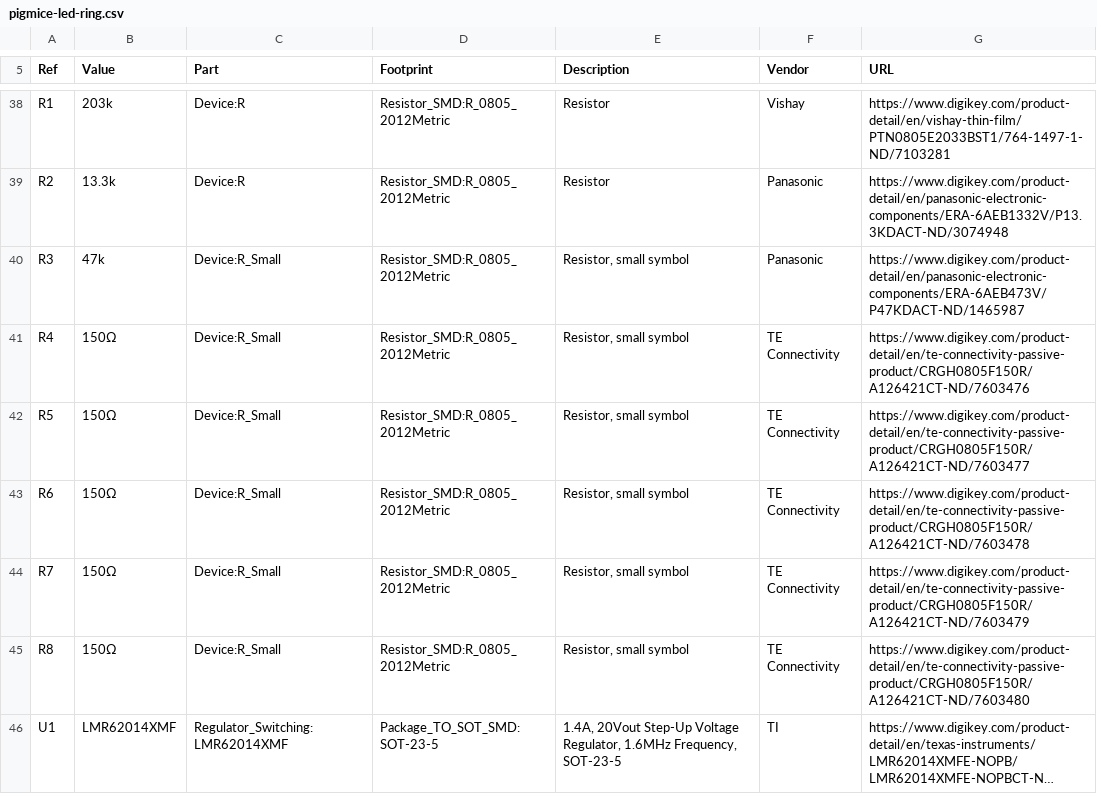
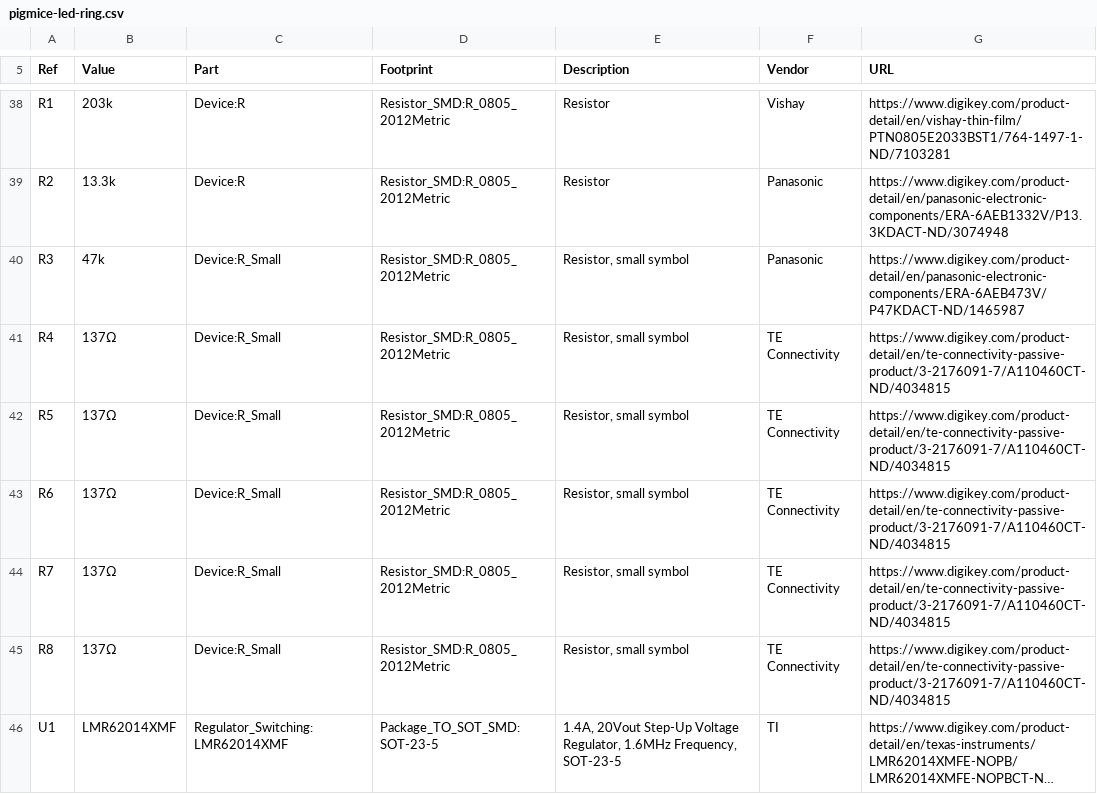
Before and after one commit to fharding1/led-ring, a CSV file: pigmice-led-ring.csv, drawn as a sheet; only a part is shown, gaps mark what is left out; long unchanged cells end in …; the diff names each change by its address in the sheet, - before the commit and + after, or states it on an @@ line.

```diff
--- a/pigmice-led-ring.csv
+++ b/pigmice-led-ring.csv
-B41:B45 (Value): 150Ω
+B41:B45 (Value): 137Ω
-G41 (URL): https://www.digikey.com/product-detail/en/te-connectivity-passive-product/CRGH0805F150R/A126421CT-ND/7603476
+G41 (URL): https://www.digikey.com/product-detail/en/te-connectivity-passive-product/3-2176091-7/A110460CT-ND/4034815
-G42 (URL): https://www.digikey.com/product-detail/en/te-connectivity-passive-product/CRGH0805F150R/A126421CT-ND/7603477
+G42 (URL): https://www.digikey.com/product-detail/en/te-connectivity-passive-product/3-2176091-7/A110460CT-ND/4034815
-G43 (URL): https://www.digikey.com/product-detail/en/te-connectivity-passive-product/CRGH0805F150R/A126421CT-ND/7603478
+G43 (URL): https://www.digikey.com/product-detail/en/te-connectivity-passive-product/3-2176091-7/A110460CT-ND/4034815
-G44 (URL): https://www.digikey.com/product-detail/en/te-connectivity-passive-product/CRGH0805F150R/A126421CT-ND/7603479
+G44 (URL): https://www.digikey.com/product-detail/en/te-connectivity-passive-product/3-2176091-7/A110460CT-ND/4034815
-G45 (URL): https://www.digikey.com/product-detail/en/te-connectivity-passive-product/CRGH0805F150R/A126421CT-ND/7603480
+G45 (URL): https://www.digikey.com/product-detail/en/te-connectivity-passive-product/3-2176091-7/A110460CT-ND/4034815
```
Also changed, not shown: 3 other files.
